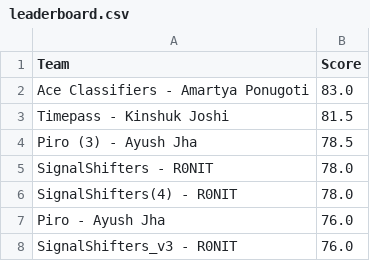
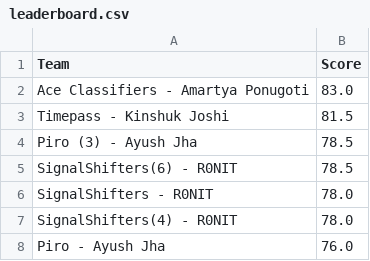
Before and after one commit to Akshat221005/dmc-leaderboard, a CSV file: leaderboard.csv, drawn as a sheet; only a part is shown; the shorter side is filled out with more unchanged rows.

Commit message:
auto update leaderboard

```diff
--- a/leaderboard.csv
+++ b/leaderboard.csv
@@ -4,2 +4,3 @@ Timepass - Kinshuk Joshi,81.5
 Piro (3) - Ayush Jha,78.5
+SignalShifters(6) - R0NIT,78.5
 SignalShifters - R0NIT,78.0
```
Also changed, not shown: 1 other file.
